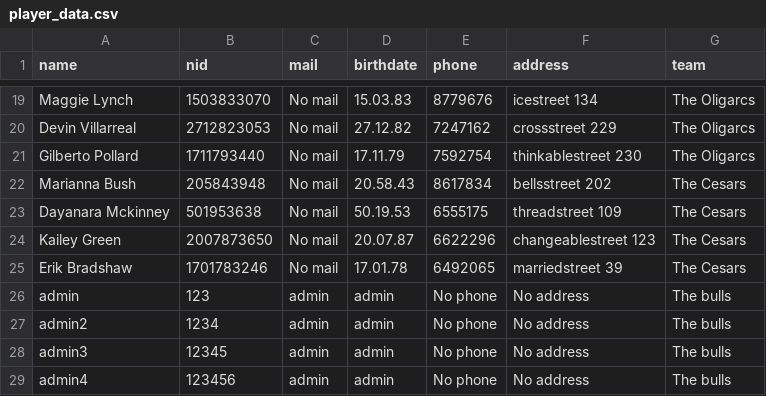
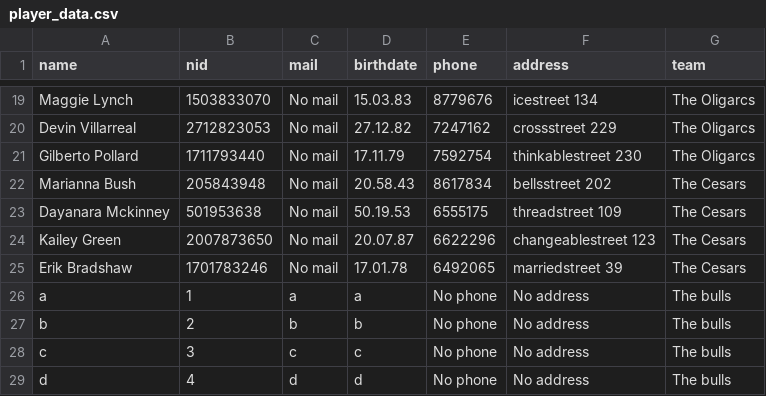
Before and after one commit to JonAtliG/VNL1-H-pur_36, a CSV file: data/files/player_data.csv, drawn as a sheet; only a part is shown, gaps mark what is left out; removed rows and columns are numbered as before the commit, all else as after; the diff names each change by its address in the sheet, - before the commit and + after, or states it on an @@ line.

```diff
--- a/data/files/player_data.csv
+++ b/data/files/player_data.csv
-row 26: admin | 123 | admin | admin | No phone | No address | The bulls
-row 27: admin2 | 1234 | admin | admin | No phone | No address | The bulls
-row 28: admin3 | 12345 | admin | admin | No phone | No address | The bulls
-row 29: admin4 | 123456 | admin | admin | No phone | No address | The bulls
+row 26: a | 1 | a | a | No phone | No address | The bulls
+row 27: b | 2 | b | b | No phone | No address | The bulls
+row 28: c | 3 | c | c | No phone | No address | The bulls
+row 29: d | 4 | d | d | No phone | No address | The bulls
```
Also changed, not shown: data/files/club_data.csv, data/files/team_data.csv, 1 other file.
